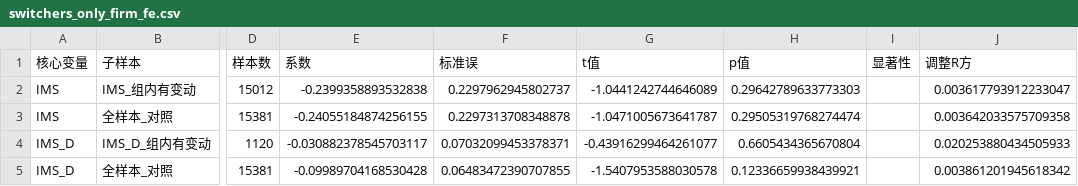
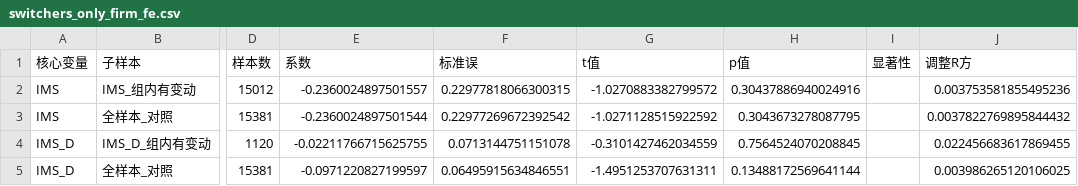
Before and after one commit to Charliezk6/Green-washing, a CSV file: validation/P1/FirmFE/outputs/diagnostics/switchers_only_firm_fe.csv, drawn as a sheet; only a part is shown, gaps mark what is left out; the diff names each change by its address in the sheet, - before the commit and + after, or states it on an @@ line.

```diff
--- a/validation/P1/FirmFE/outputs/diagnostics/switchers_only_firm_fe.csv
+++ b/validation/P1/FirmFE/outputs/diagnostics/switchers_only_firm_fe.csv
-E2 (系数): -0.2399358893532838
+E2 (系数): -0.2360024897501557
-F2 (标准误): 0.2297962945802737
+F2 (标准误): 0.22977818066300315
-G2 (t值): -1.0441242744646089
+G2 (t值): -1.0270883382799572
-H2 (p值): 0.29642789633773303
+H2 (p值): 0.30437886940024916
-J2 (调整R方): 0.003617793912233047
+J2 (调整R方): 0.003753581855495236
-E3 (系数): -0.24055184874256155
+E3 (系数): -0.2360024897501544
-F3 (标准误): 0.2297313708348878
+F3 (标准误): 0.22977269672392542
-G3 (t值): -1.0471005673641787
+G3 (t值): -1.0271128515922592
-H3 (p值): 0.29505319768274474
+H3 (p值): 0.3043673278087795
-J3 (调整R方): 0.003642033575709358
+J3 (调整R方): 0.0037822769895844432
-E4 (系数): -0.030882378545703117
+E4 (系数): -0.02211766715625755
-F4 (标准误): 0.07032099453378371
+F4 (标准误): 0.0713144751151078
-G4 (t值): -0.43916299464261077
+G4 (t值): -0.3101427462034559
-H4 (p值): 0.6605434365670804
+H4 (p值): 0.7564524070208845
-J4 (调整R方): 0.020253880434505933
+J4 (调整R方): 0.022456683617869455
-E5 (系数): -0.09989704168530428
+E5 (系数): -0.0971220827199597
-F5 (标准误): 0.06483472390707855
+F5 (标准误): 0.06495915634846551
-G5 (t值): -1.5407953588030578
+G5 (t值): -1.4951253707631311
-H5 (p值): 0.12336659938439921
+H5 (p值): 0.13488172569641144
-J5 (调整R方): 0.003861201945618342
+J5 (调整R方): 0.003986265120106025
```
Also changed, not shown: validation/P1/CRE/outputs/coefficients/cre_vs_firm_fe.csv, validation/P1/CRE/outputs/random_effects/re_coefficients.csv, 28 other files.
